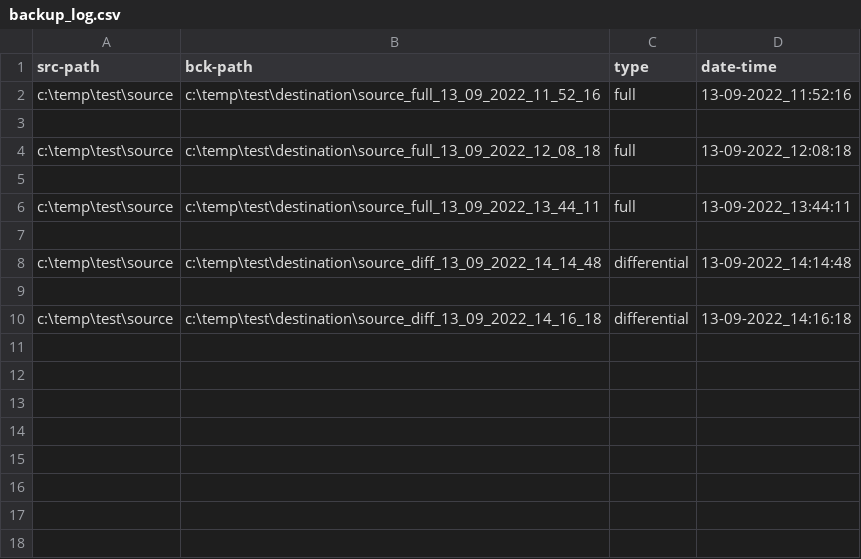
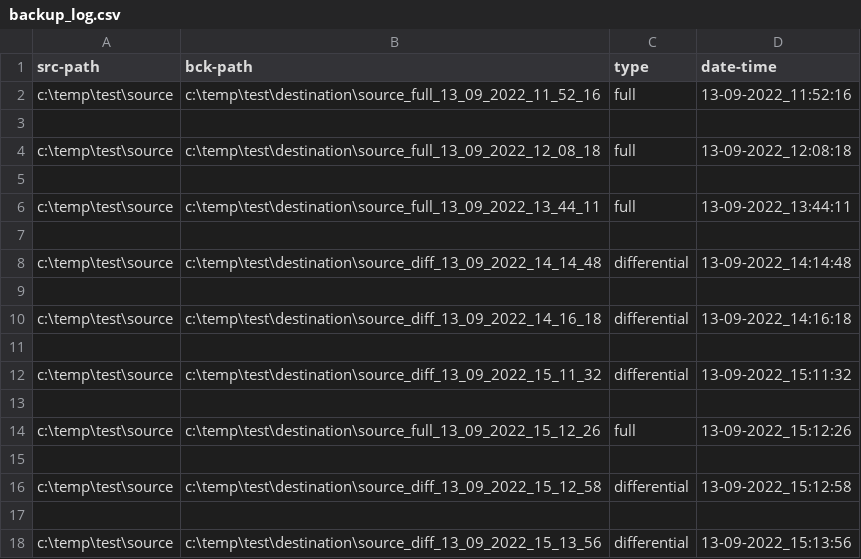
Before and after one commit to CHDuelund/SimpleBackup, a CSV file: backup_log.csv, drawn as a sheet; the diff names each change by its address in the sheet, - before the commit and + after, or states it on an @@ line.

Commit message:
Nyt forsøg på Differential Backup under udarbejdelse.

```diff
--- a/backup_log.csv
+++ b/backup_log.csv
+row 11: (empty)
+row 12: c:\temp\test\source | c:\temp\test\destination\source_diff_13_09_2022_15_11_32 | differential | 13-09-2022_15:11:32
+row 13: (empty)
+row 14: c:\temp\test\source | c:\temp\test\destination\source_full_13_09_2022_15_12_26 | full | 13-09-2022_15:12:26
+row 15: (empty)
+row 16: c:\temp\test\source | c:\temp\test\destination\source_diff_13_09_2022_15_12_58 | differential | 13-09-2022_15:12:58
+row 17: (empty)
+row 18: c:\temp\test\source | c:\temp\test\destination\source_diff_13_09_2022_15_13_56 | differential | 13-09-2022_15:13:56
```
Also changed, not shown: 1 other file.
